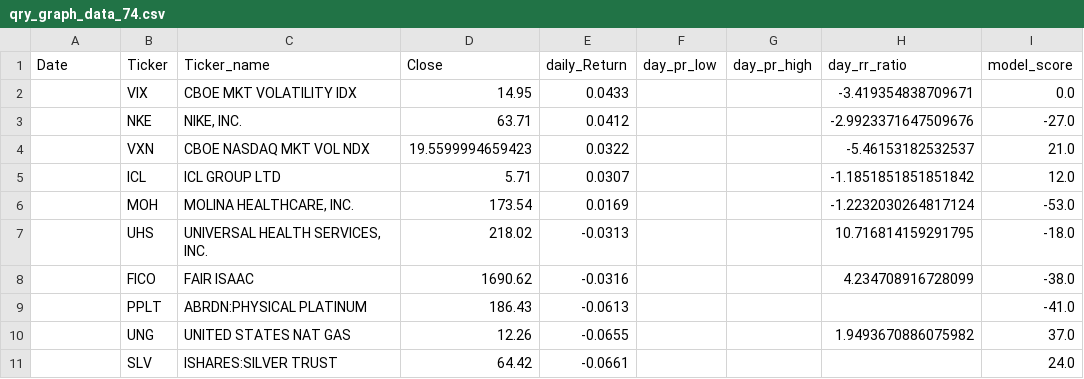
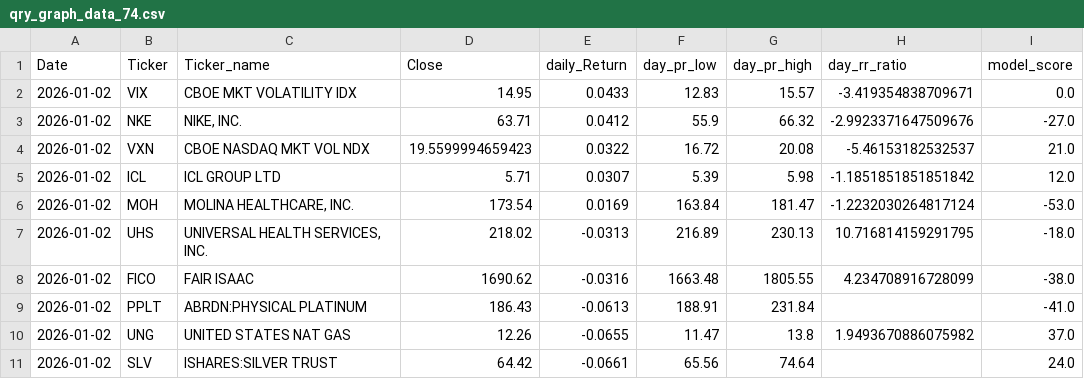
Before and after one commit to MarkmentumResearch/Demo, a CSV file: data/qry_graph_data_74.csv, drawn as a sheet; only a part is shown; the diff names each change by its address in the sheet, - before the commit and + after, or states it on an @@ line.

```diff
--- a/data/qry_graph_data_74.csv
+++ b/data/qry_graph_data_74.csv
-A2:A11 (Date): (empty)
+A2:A11 (Date): 2026-01-02
-F2 (day_pr_low): (empty)
+F2 (day_pr_low): 12.83
-G2 (day_pr_high): (empty)
+G2 (day_pr_high): 15.57
-F3 (day_pr_low): (empty)
+F3 (day_pr_low): 55.9
-G3 (day_pr_high): (empty)
+G3 (day_pr_high): 66.32
-F4 (day_pr_low): (empty)
+F4 (day_pr_low): 16.72
-G4 (day_pr_high): (empty)
+G4 (day_pr_high): 20.08
-F5 (day_pr_low): (empty)
+F5 (day_pr_low): 5.39
-G5 (day_pr_high): (empty)
+G5 (day_pr_high): 5.98
-F6 (day_pr_low): (empty)
+F6 (day_pr_low): 163.84
-G6 (day_pr_high): (empty)
+G6 (day_pr_high): 181.47
-F7 (day_pr_low): (empty)
+F7 (day_pr_low): 216.89
-G7 (day_pr_high): (empty)
+G7 (day_pr_high): 230.13
-F8 (day_pr_low): (empty)
+F8 (day_pr_low): 1663.48
-G8 (day_pr_high): (empty)
+G8 (day_pr_high): 1805.55
-F9 (day_pr_low): (empty)
+F9 (day_pr_low): 188.91
-G9 (day_pr_high): (empty)
+G9 (day_pr_high): 231.84
-F10 (day_pr_low): (empty)
+F10 (day_pr_low): 11.47
-G10 (day_pr_high): (empty)
+G10 (day_pr_high): 13.8
-F11 (day_pr_low): (empty)
+F11 (day_pr_low): 65.56
-G11 (day_pr_high): (empty)
+G11 (day_pr_high): 74.64
```
Also changed, not shown: data/qry_graph_data_73.csv, data/qry_graph_data_77.csv, 22 other files.
